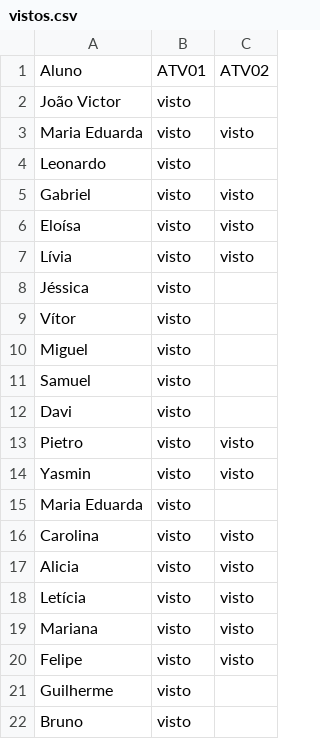
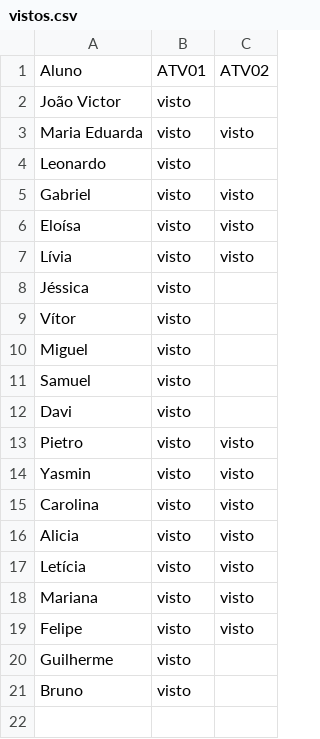
Before and after one commit to wellifabio/senai2026, a CSV file: ds/turmas/1DES_B/2º Semestre/01-bcd/aula08/vistos.csv, drawn as a sheet; the diff names each change by its address in the sheet, - before the commit and + after, or states it on an @@ line.

Commit message:
vistos

```diff
--- a/ds/turmas/1DES_B/2º Semestre/01-bcd/aula08/vistos.csv
+++ b/ds/turmas/1DES_B/2º Semestre/01-bcd/aula08/vistos.csv
-row 15: Maria Eduarda | visto
```
